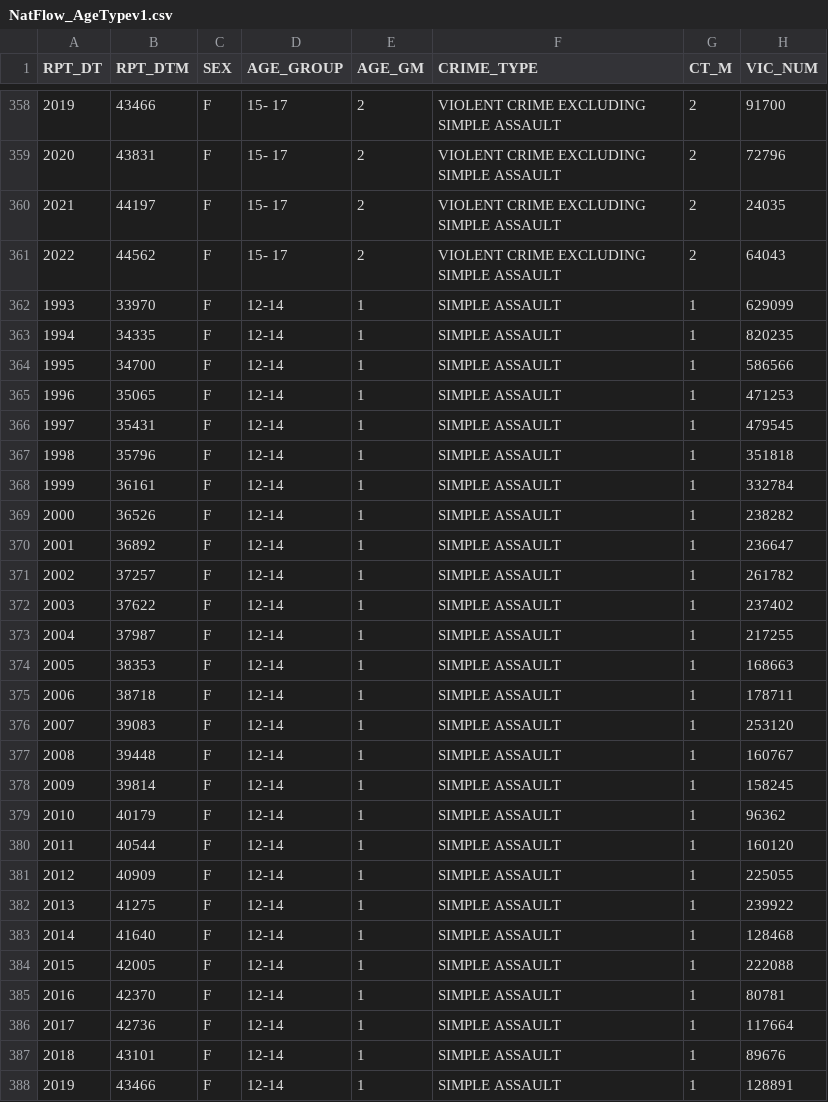
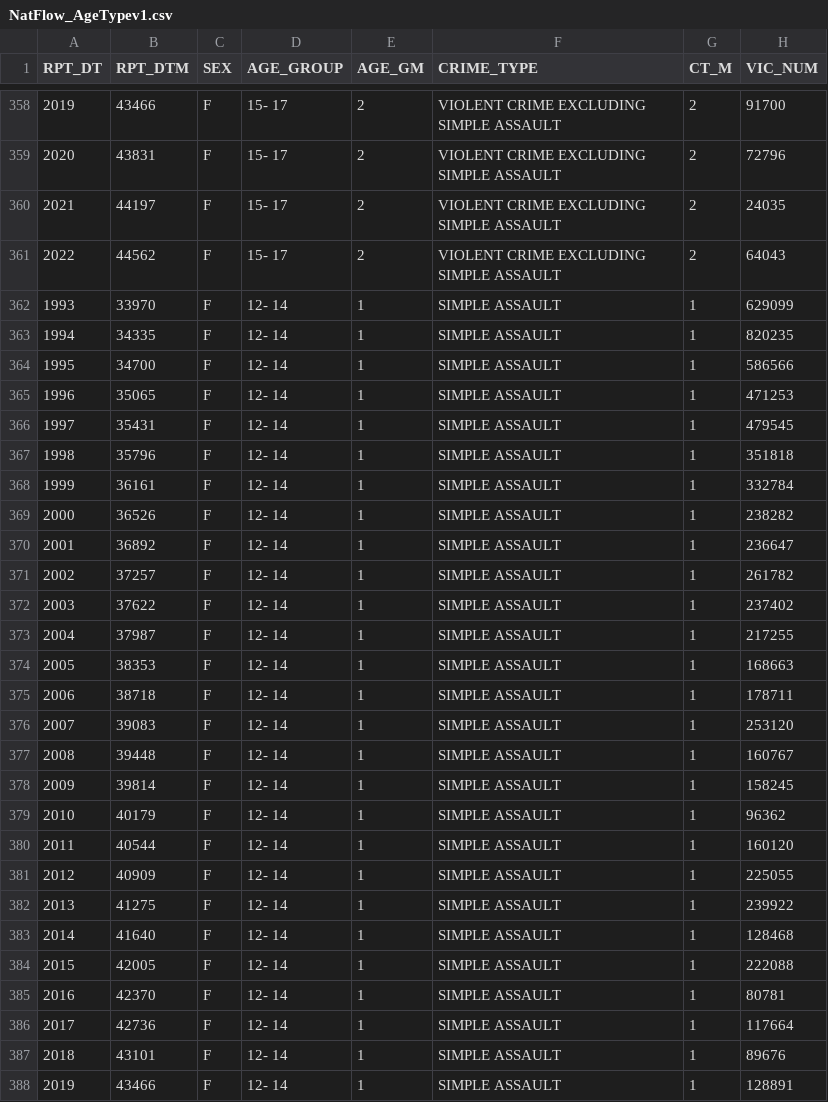
Before and after one commit to accoffin12/CrimeVictimAnalysis_Capstone, a CSV file: Data/NatFlow_AgeTypev1.csv, drawn as a sheet; only a part is shown, gaps mark what is left out; the diff covers the shown part only.

Commit message:
Adjusted Data

```diff
--- a/Data/NatFlow_AgeTypev1.csv
+++ b/Data/NatFlow_AgeTypev1.csv
@@ -361,28 +361,28 @@ RPT_DT,RPT_DTM,SEX,AGE_GROUP,AGE_GM,CRIME_TYPE,CT_M,VIC_NUM
 2022,44562,F,15- 17,2,VIOLENT CRIME EXCLUDING SIMPLE ASSAULT,2,64043
-1993,33970,F,12-14,1,SIMPLE ASSAULT,1,629099
-1994,34335,F,12-14,1,SIMPLE ASSAULT,1,820235
-1995,34700,F,12-14,1,SIMPLE ASSAULT,1,586566
-1996,35065,F,12-14,1,SIMPLE ASSAULT,1,471253
-1997,35431,F,12-14,1,SIMPLE ASSAULT,1,479545
-1998,35796,F,12-14,1,SIMPLE ASSAULT,1,351818
-1999,36161,F,12-14,1,SIMPLE ASSAULT,1,332784
-2000,36526,F,12-14,1,SIMPLE ASSAULT,1,238282
-2001,36892,F,12-14,1,SIMPLE ASSAULT,1,236647
-2002,37257,F,12-14,1,SIMPLE ASSAULT,1,261782
-2003,37622,F,12-14,1,SIMPLE ASSAULT,1,237402
-2004,37987,F,12-14,1,SIMPLE ASSAULT,1,217255
-2005,38353,F,12-14,1,SIMPLE ASSAULT,1,168663
-2006,38718,F,12-14,1,SIMPLE ASSAULT,1,178711
-2007,39083,F,12-14,1,SIMPLE ASSAULT,1,253120
-2008,39448,F,12-14,1,SIMPLE ASSAULT,1,160767
-2009,39814,F,12-14,1,SIMPLE ASSAULT,1,158245
-2010,40179,F,12-14,1,SIMPLE ASSAULT,1,96362
-2011,40544,F,12-14,1,SIMPLE ASSAULT,1,160120
-2012,40909,F,12-14,1,SIMPLE ASSAULT,1,225055
-2013,41275,F,12-14,1,SIMPLE ASSAULT,1,239922
-2014,41640,F,12-14,1,SIMPLE ASSAULT,1,128468
-2015,42005,F,12-14,1,SIMPLE ASSAULT,1,222088
-2016,42370,F,12-14,1,SIMPLE ASSAULT,1,80781
-2017,42736,F,12-14,1,SIMPLE ASSAULT,1,117664
-2018,43101,F,12-14,1,SIMPLE ASSAULT,1,89676
-2019,43466,F,12-14,1,SIMPLE ASSAULT,1,128891
+1993,33970,F,12- 14,1,SIMPLE ASSAULT,1,629099
+1994,34335,F,12- 14,1,SIMPLE ASSAULT,1,820235
+1995,34700,F,12- 14,1,SIMPLE ASSAULT,1,586566
+1996,35065,F,12- 14,1,SIMPLE ASSAULT,1,471253
+1997,35431,F,12- 14,1,SIMPLE ASSAULT,1,479545
+1998,35796,F,12- 14,1,SIMPLE ASSAULT,1,351818
+1999,36161,F,12- 14,1,SIMPLE ASSAULT,1,332784
+2000,36526,F,12- 14,1,SIMPLE ASSAULT,1,238282
+2001,36892,F,12- 14,1,SIMPLE ASSAULT,1,236647
+2002,37257,F,12- 14,1,SIMPLE ASSAULT,1,261782
+2003,37622,F,12- 14,1,SIMPLE ASSAULT,1,237402
+2004,37987,F,12- 14,1,SIMPLE ASSAULT,1,217255
+2005,38353,F,12- 14,1,SIMPLE ASSAULT,1,168663
+2006,38718,F,12- 14,1,SIMPLE ASSAULT,1,178711
+2007,39083,F,12- 14,1,SIMPLE ASSAULT,1,253120
+2008,39448,F,12- 14,1,SIMPLE ASSAULT,1,160767
+2009,39814,F,12- 14,1,SIMPLE ASSAULT,1,158245
+2010,40179,F,12- 14,1,SIMPLE ASSAULT,1,96362
+2011,40544,F,12- 14,1,SIMPLE ASSAULT,1,160120
+2012,40909,F,12- 14,1,SIMPLE ASSAULT,1,225055
+2013,41275,F,12- 14,1,SIMPLE ASSAULT,1,239922
+2014,41640,F,12- 14,1,SIMPLE ASSAULT,1,128468
+2015,42005,F,12- 14,1,SIMPLE ASSAULT,1,222088
+2016,42370,F,12- 14,1,SIMPLE ASSAULT,1,80781
+2017,42736,F,12- 14,1,SIMPLE ASSAULT,1,117664
+2018,43101,F,12- 14,1,SIMPLE ASSAULT,1,89676
+2019,43466,F,12- 14,1,SIMPLE ASSAULT,1,128891
```
Also changed, not shown: 33 edited cells elsewhere in this file, 4 other files.
